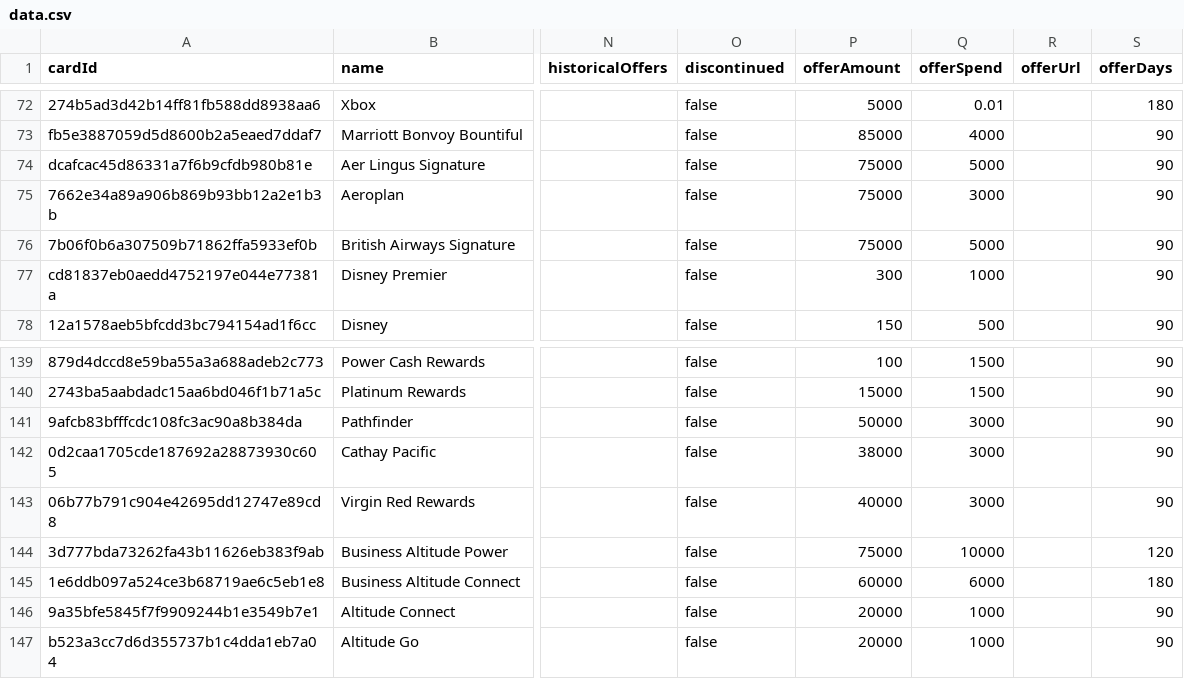
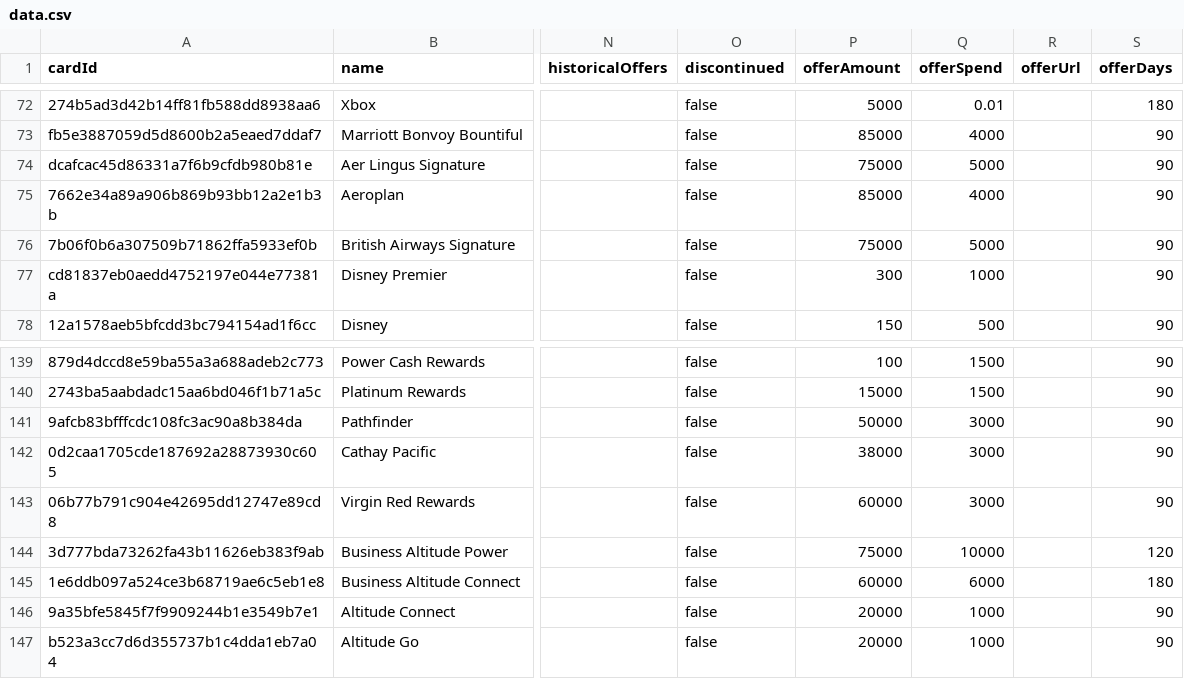
Before and after one commit to andenacitelli/credit-card-bonuses-api, a CSV file: exports/data.csv, drawn as a sheet; only a part is shown, gaps mark what is left out; the diff names each change by its address in the sheet, - before the commit and + after, or states it on an @@ line.

```diff
--- a/exports/data.csv
+++ b/exports/data.csv
-P75 (offerAmount): 75000
+P75 (offerAmount): 85000
-Q75 (offerSpend): 3000
+Q75 (offerSpend): 4000
-P143 (offerAmount): 40000
+P143 (offerAmount): 60000
```
Also changed, not shown: 4 other files.
